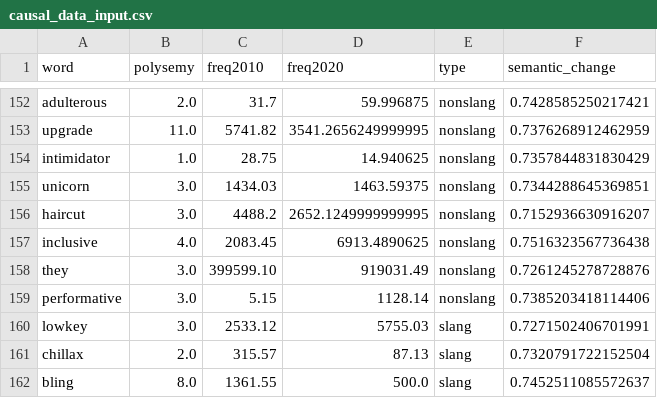
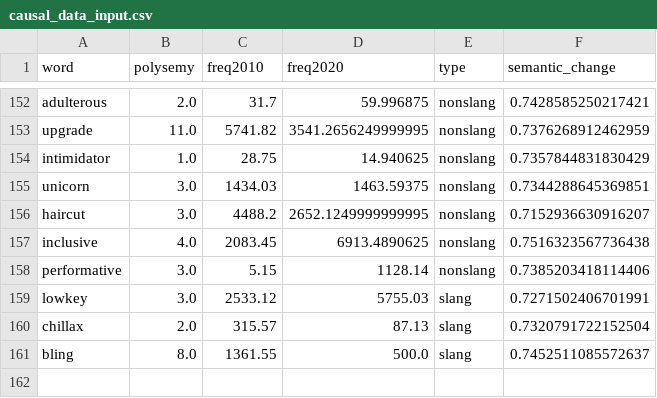
Before and after one commit to opedal/slangvolution, a CSV file: word-lists/causal_data_input.csv, drawn as a sheet; only a part is shown, gaps mark what is left out; the diff names each change by its address in the sheet, - before the commit and + after, or states it on an @@ line.

```diff
--- a/word-lists/causal_data_input.csv
+++ b/word-lists/causal_data_input.csv
-row 158: they | 3.0 | 399599.10 | 919031.49 | nonslang | 0.7261245278728876
```
Also changed, not shown: word-lists/all_words_300.csv, 1 other file.
